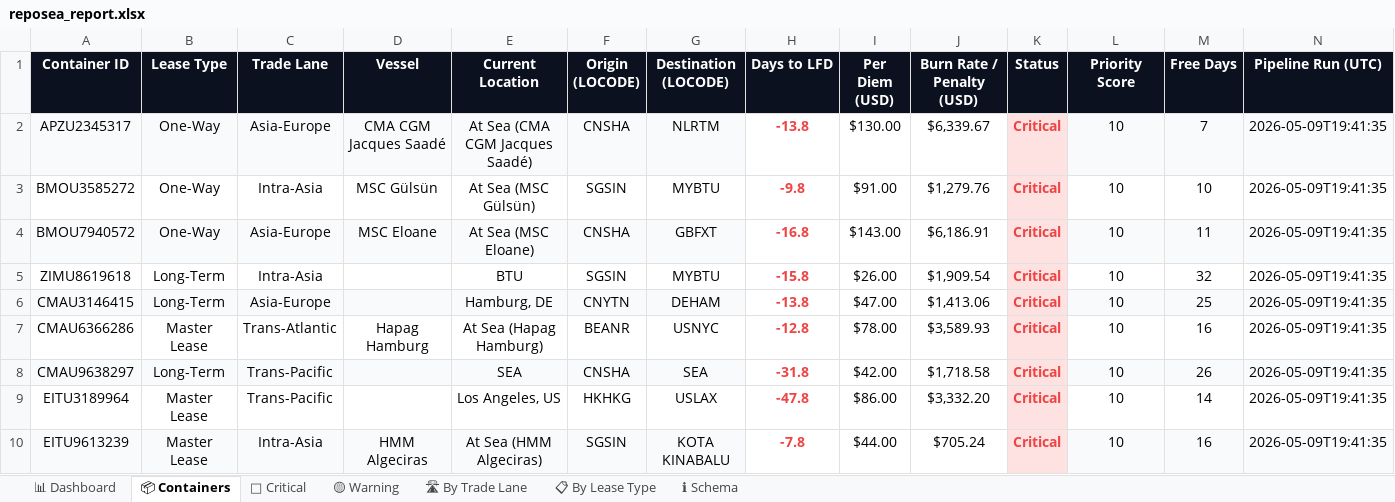
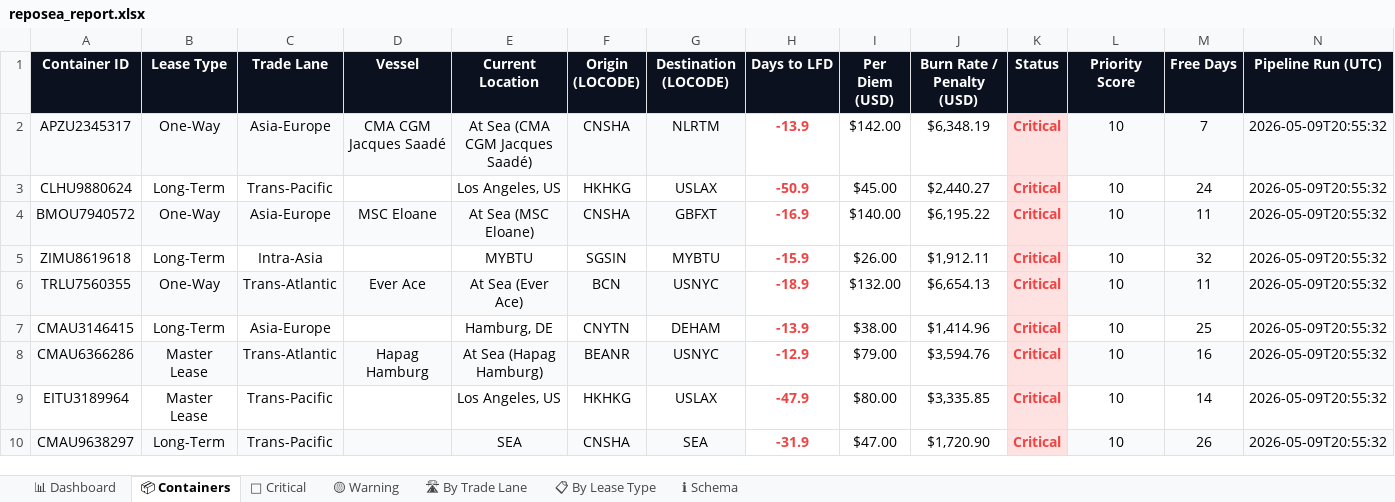
Before and after one commit to rahulmistry18/Reposea_container_optimizer, an Excel workbook: data/exports/reposea_report.xlsx, sheet 📦 Containers, drawn as a sheet; only a part is shown; values as stored, in another font and other column widths than the file's, no borders; table styles not drawn; removed rows and columns are numbered as before the commit, all else as after; the diff covers the shown part only; the diff names each change by its address in the sheet, - before the commit and + after, or states it on an @@ line.

Commit message:
chore(data): pipeline run 2026-05-09T12:55:33Z [skip ci]

```diff
--- a/data/exports/reposea_report.xlsx (sheet 📦 Containers)
+++ b/data/exports/reposea_report.xlsx (sheet 📦 Containers)
-H2 (Days to LFD): -13.8
+H2 (Days to LFD): -13.9
-I2 (Per Diem (USD)): $130.00
+I2 (Per Diem (USD)): $142.00
-J2 (Burn Rate / Penalty (USD)): $6,339.67
+J2 (Burn Rate / Penalty (USD)): $6,348.19
-N2 (Pipeline Run (UTC)): 2026-05-09T19:41:35
+N2 (Pipeline Run (UTC)): 2026-05-09T20:55:32
-row 3: BMOU3585272 | One-Way | Intra-Asia | MSC Gülsün | At Sea (MSC Gülsün) | SGSIN | MYBTU | -9.8 | $91.00 | $1,279.76 | Critical | 10 | 10 | 2026-05-09T19:41:35
+row 3: CLHU9880624 | Long-Term | Trans-Pacific |  | Los Angeles, US | HKHKG | USLAX | -50.9 | $45.00 | $2,440.27 | Critical | 10 | 24 | 2026-05-09T20:55:32
-H4 (Days to LFD): -16.8
+H4 (Days to LFD): -16.9
-I4 (Per Diem (USD)): $143.00
+I4 (Per Diem (USD)): $140.00
-J4 (Burn Rate / Penalty (USD)): $6,186.91
+J4 (Burn Rate / Penalty (USD)): $6,195.22
-N4:N5 (Pipeline Run (UTC)): 2026-05-09T19:41:35
+N4:N5 (Pipeline Run (UTC)): 2026-05-09T20:55:32
-E5 (Current Location): BTU
+E5 (Current Location): MYBTU
-H5 (Days to LFD): -15.8
+H5 (Days to LFD): -15.9
-J5 (Burn Rate / Penalty (USD)): $1,909.54
+J5 (Burn Rate / Penalty (USD)): $1,912.11
+row 6: TRLU7560355 | One-Way | Trans-Atlantic | Ever Ace | At Sea (Ever Ace) | BCN | USNYC | -18.9 | $132.00 | $6,654.13 | Critical | 10 | 11 | 2026-05-09T20:55:32
-A7:G7 fill: #F8FAFC
+A7:G7 fill: none
-H7 (Days to LFD): -13.8
+H7 (Days to LFD): -13.9
-I7 (Per Diem (USD)): $47.00
+I7 (Per Diem (USD)): $38.00
-J7 (Burn Rate / Penalty (USD)): $1,413.06
+J7 (Burn Rate / Penalty (USD)): $1,414.96
-L7:N7 fill: #F8FAFC
+L7:N7 fill: none
-N7:N8 (Pipeline Run (UTC)): 2026-05-09T19:41:35
+N7:N8 (Pipeline Run (UTC)): 2026-05-09T20:55:32
-A8:G8 fill: none
+A8:G8 fill: #F8FAFC
-H8 (Days to LFD): -12.8
+H8 (Days to LFD): -12.9
-I8 (Per Diem (USD)): $78.00
+I8 (Per Diem (USD)): $79.00
-J8 (Burn Rate / Penalty (USD)): $3,589.93
+J8 (Burn Rate / Penalty (USD)): $3,594.76
-L8:N8 fill: none
+L8:N8 fill: #F8FAFC
-row 8: CMAU9638297 | Long-Term | Trans-Pacific |  | SEA | CNSHA | SEA | -31.8 | $42.00 | $1,718.58 | Critical | 10 | 26 | 2026-05-09T19:41:35
-H9 (Days to LFD): -47.8
+H9 (Days to LFD): -47.9
-I9 (Per Diem (USD)): $86.00
+I9 (Per Diem (USD)): $80.00
-J9 (Burn Rate / Penalty (USD)): $3,332.20
+J9 (Burn Rate / Penalty (USD)): $3,335.85
-N9 (Pipeline Run (UTC)): 2026-05-09T19:41:35
+N9 (Pipeline Run (UTC)): 2026-05-09T20:55:32
-row 10: EITU9613239 | Master Lease | Intra-Asia | HMM Algeciras | At Sea (HMM Algeciras) | SGSIN | KOTA KINABALU | -7.8 | $44.00 | $705.24 | Critical | 10 | 16 | 2026-05-09T19:41:35
+row 10: CMAU9638297 | Long-Term | Trans-Pacific |  | SEA | CNSHA | SEA | -31.9 | $47.00 | $1,720.90 | Critical | 10 | 26 | 2026-05-09T20:55:32
```
Also changed, not shown: 12 added rows, 12 removed rows, 58 edited cells and cell formats elsewhere in this sheet, sheet 🔴 Critical, sheet 🛣 By Trade Lane, sheet 📊 Dashboard, sheet 📋 By Lease Type, 7 other files.
